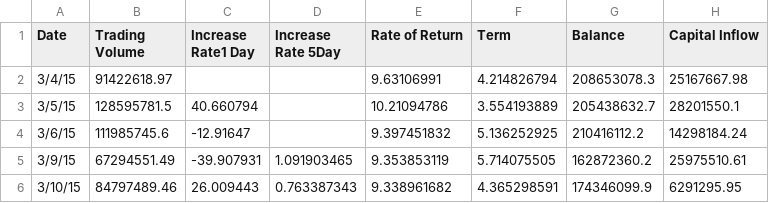
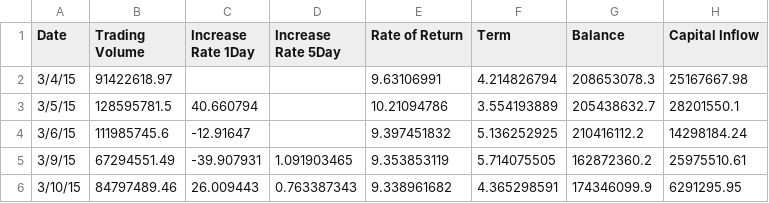
Before and after one commit to Ewen2015/DMAIC, a CSV file: Case Study/3-Analyze/data.csv (was Case Study/2-Measure/data.csv), drawn as a sheet; only a part is shown; the diff names each change by its address in the sheet, - before the commit and + after, or states it on an @@ line.

```diff
--- a/Case Study/2-Measure/data.csv
+++ b/Case Study/3-Analyze/data.csv
-C1: Increase Rate1 Day
+C1: Increase Rate 1Day
```
Also changed, not shown: 1 other file.
